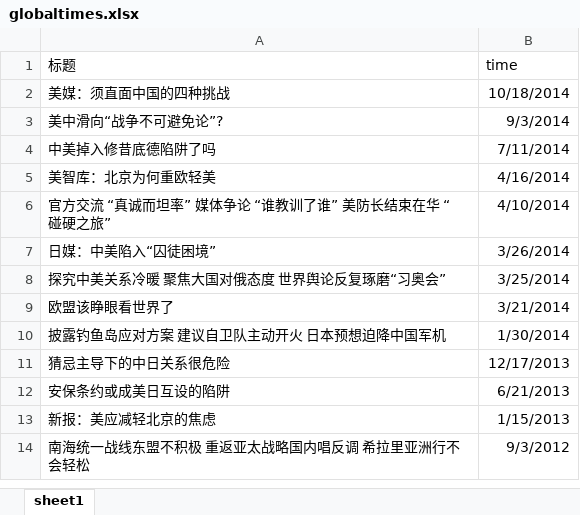
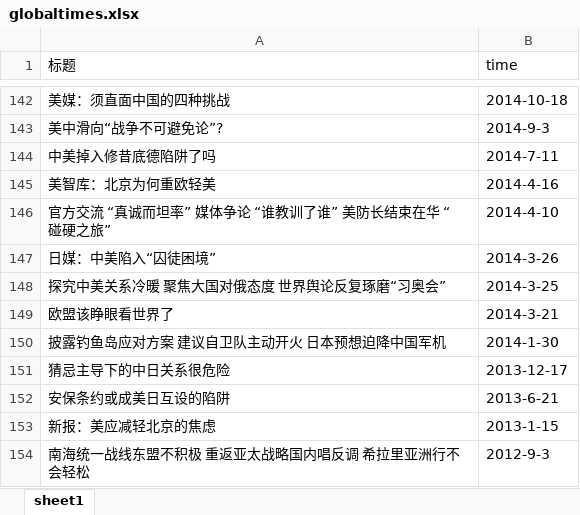
Before and after one commit to JaimeLaVie/thucydides, an Excel workbook: pictures_news/globaltimes.xlsx, sheet sheet1, drawn as a sheet; only a part is shown, gaps mark what is left out; values as stored, in another font and other column widths than the file's, no borders; addresses are those after the commit; the diff covers the shown part only; the diff names each change by its address in the sheet, - before the commit and + after, or states it on an @@ line.

Commit message:
Update globaltimes.xlsx

```diff
--- a/pictures_news/globaltimes.xlsx (sheet sheet1)
+++ b/pictures_news/globaltimes.xlsx (sheet sheet1)
-B142 (time): 10/18/2014
+B142 (time): 2014-10-18
-B143 (time): 9/3/2014
+B143 (time): 2014-9-3
-B144 (time): 7/11/2014
+B144 (time): 2014-7-11
-B145 (time): 4/16/2014
+B145 (time): 2014-4-16
-B146 (time): 4/10/2014
+B146 (time): 2014-4-10
-B147 (time): 3/26/2014
+B147 (time): 2014-3-26
-B148 (time): 3/25/2014
+B148 (time): 2014-3-25
-B149 (time): 3/21/2014
+B149 (time): 2014-3-21
-B150 (time): 1/30/2014
+B150 (time): 2014-1-30
-B151 (time): 12/17/2013
+B151 (time): 2013-12-17
-B152 (time): 6/21/2013
+B152 (time): 2013-6-21
-B153 (time): 1/15/2013
+B153 (time): 2013-1-15
-B154 (time): 9/3/2012
+B154 (time): 2012-9-3
```
Also changed, not shown: 140 added rows elsewhere in this sheet.
